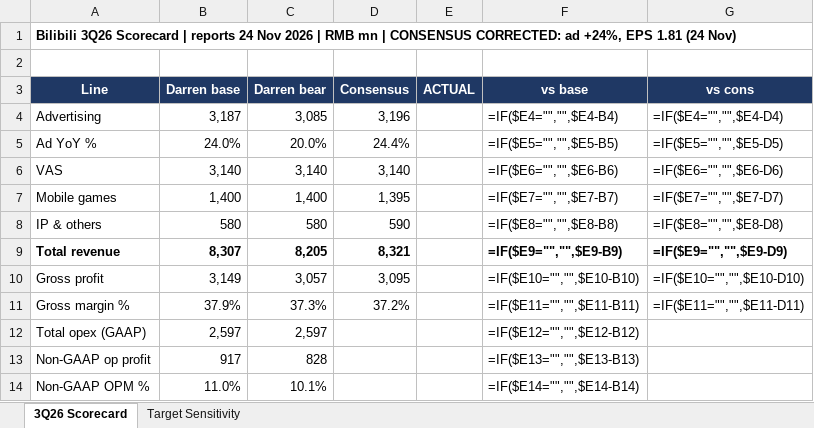
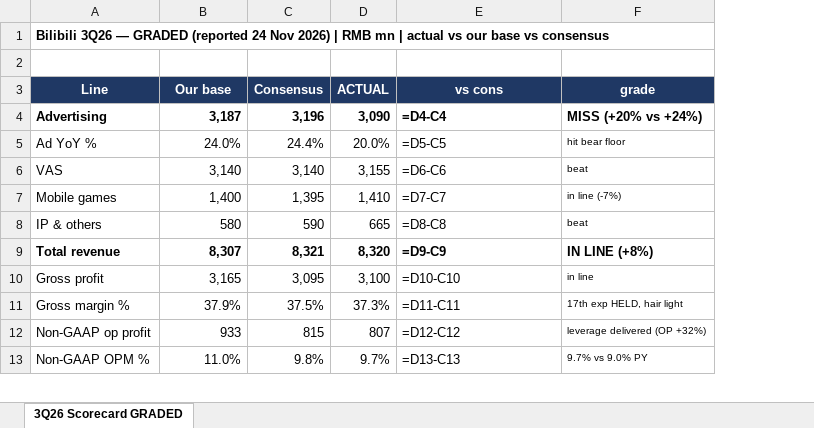
Before and after one commit to diamonddudeplayz-hub/bilibili, an Excel workbook: research/q3_2026_scorecard.xlsx, sheet 3Q26 Scorecard GRADED, drawn as a sheet; only a part is shown; values as stored, in another font and other column widths than the file's, no borders; formulas without a stored value are shown as written; removed rows and columns are numbered as before the commit, all else as after; the diff covers the shown part only; the diff names each change by its address in the sheet, - before the commit and + after, or states it on an @@ line.

```diff
--- a/research/q3_2026_scorecard.xlsx (sheet 3Q26 Scorecard GRADED)
+++ b/research/q3_2026_scorecard.xlsx (sheet 3Q26 Scorecard GRADED)
-sheet tab: 3Q26 Scorecard
+sheet tab: 3Q26 Scorecard GRADED
-sheet tab: Target Sensitivity
-column C (Darren bear), rows 4-11: 3,085 | 20.0% | 3,140 | 1,400 | 580 | 8,205 | 3,057 | 37.3%; rows 13-14: 828 | 10.1%
-column F (vs base), rows 4-11: =IF($E4="","",$E4-B4) | =IF($E5="","",$E5-B5) | =IF($E6="","",$E6-B6) | =IF($E7="","",$E7-B7) | =IF($E8="","",$E8-B8) | =IF($E9="","",$E9-B9) | =IF($E10="","",$E10-B10) | =IF($E11="","",$E11-B11); rows 13-14: =IF($E13="","",$E13-B13) | =IF($E14="","",$E14-B14)
+column F (grade), rows 4-13: MISS (+20% vs +24%) | hit bear floor | beat | in line (-7%) | beat | IN LINE (+8%) | in line | 17th exp HELD, hair light | leverage delivered (OP +32%) | 9.7% vs 9.0% PY
-A1 (Line): Bilibili 3Q26 Scorecard | reports 24 Nov 2026 | RMB mn | CONSENSUS CORRECTED: ad +24%, EPS 1.81 (24 Nov)
+A1 (Line): Bilibili 3Q26 — GRADED (reported 24 Nov 2026) | RMB mn | actual vs our base vs consensus
-B3: Darren base
+B3: Our base
-A4:B4 bold: off
+A4:B4 bold: on
-C4 bold: off
+C4 bold: on
-D4 (ACTUAL): (empty)
+D4 (ACTUAL): 3,090
-E4 (vs cons): =IF($E4="","",$E4-D4)
+E4 (vs cons): =D4-C4
-E4 bold: off
+E4 bold: on
-D5 (ACTUAL): (empty)
+D5 (ACTUAL): 20.0%
-E5 (vs cons): =IF($E5="","",$E5-D5)
+E5 (vs cons): =D5-C5
-D6 (ACTUAL): (empty)
+D6 (ACTUAL): 3,155
-E6 (vs cons): =IF($E6="","",$E6-D6)
+E6 (vs cons): =D6-C6
-D7 (ACTUAL): (empty)
+D7 (ACTUAL): 1,410
-E7 (vs cons): =IF($E7="","",$E7-D7)
+E7 (vs cons): =D7-C7
-D8 (ACTUAL): (empty)
+D8 (ACTUAL): 665
-E8 (vs cons): =IF($E8="","",$E8-D8)
+E8 (vs cons): =D8-C8
-D9 (ACTUAL): (empty)
+D9 (ACTUAL): 8,320
-E9 (vs cons): =IF($E9="","",$E9-D9)
+E9 (vs cons): =D9-C9
-B10 (Our base): 3,149
+B10 (Our base): 3,165
-D10 (ACTUAL): (empty)
+D10 (ACTUAL): 3,100
-E10 (vs cons): =IF($E10="","",$E10-D10)
+E10 (vs cons): =D10-C10
-C11 (Consensus): 37.2%
+C11 (Consensus): 37.5%
-D11 (ACTUAL): (empty)
+D11 (ACTUAL): 37.3%
-E11 (vs cons): =IF($E11="","",$E11-D11)
+E11 (vs cons): =D11-C11
-row 12: Total opex (GAAP) | 2,597 | 2,597 |  |  | =IF($E12="","",$E12-B12)
-B12 (Our base): 917
+B12 (Our base): 933
-C12 (Consensus): (empty)
+C12 (Consensus): 815
-D12 (ACTUAL): (empty)
+D12 (ACTUAL): 807
-E12 (vs cons): (empty)
+E12 (vs cons): =D12-C12
-C13 (Consensus): (empty)
+C13 (Consensus): 9.8%
-D13 (ACTUAL): (empty)
+D13 (ACTUAL): 9.7%
-E13 (vs cons): (empty)
+E13 (vs cons): =D13-C13
```
Also changed, not shown: 1 added row, 3 removed rows, 12 edited cells and cell formats elsewhere in this sheet.
